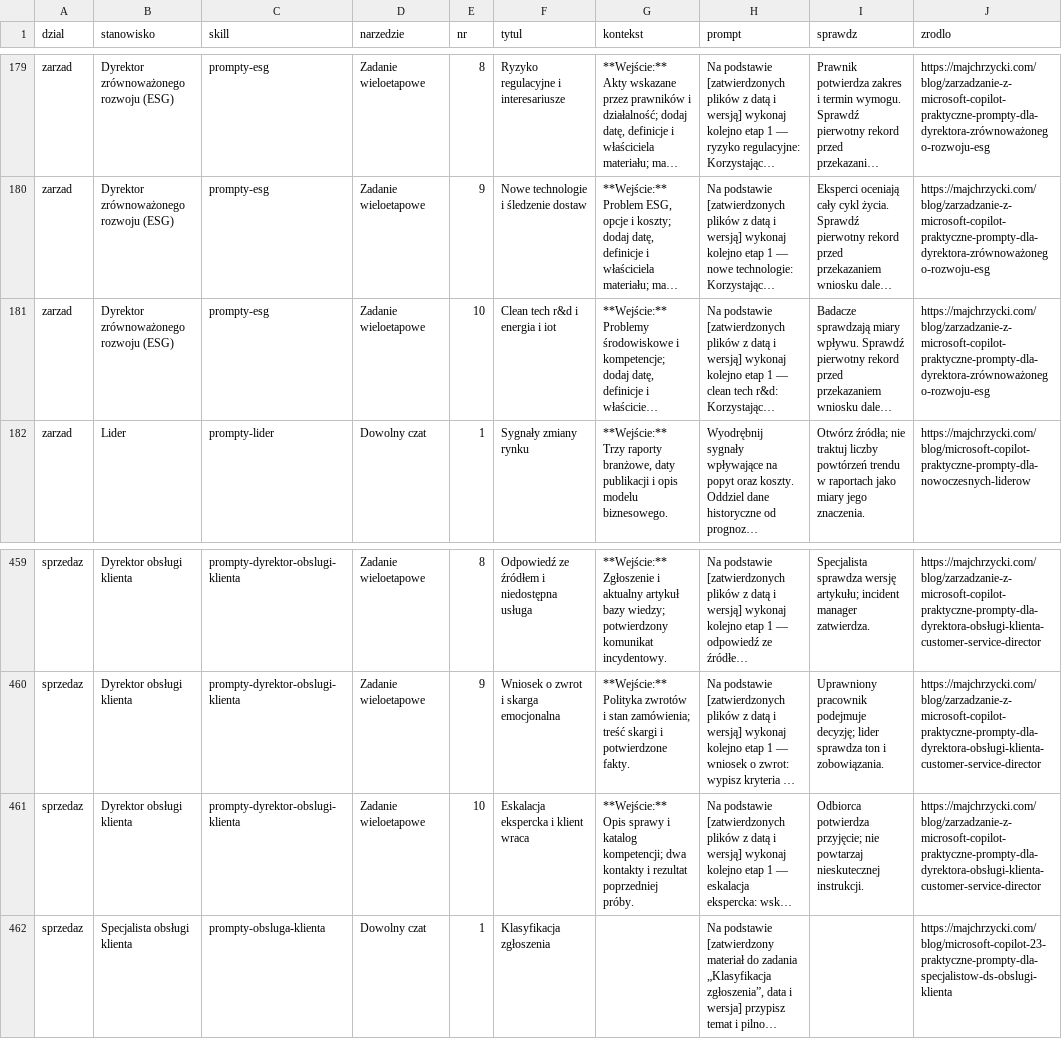
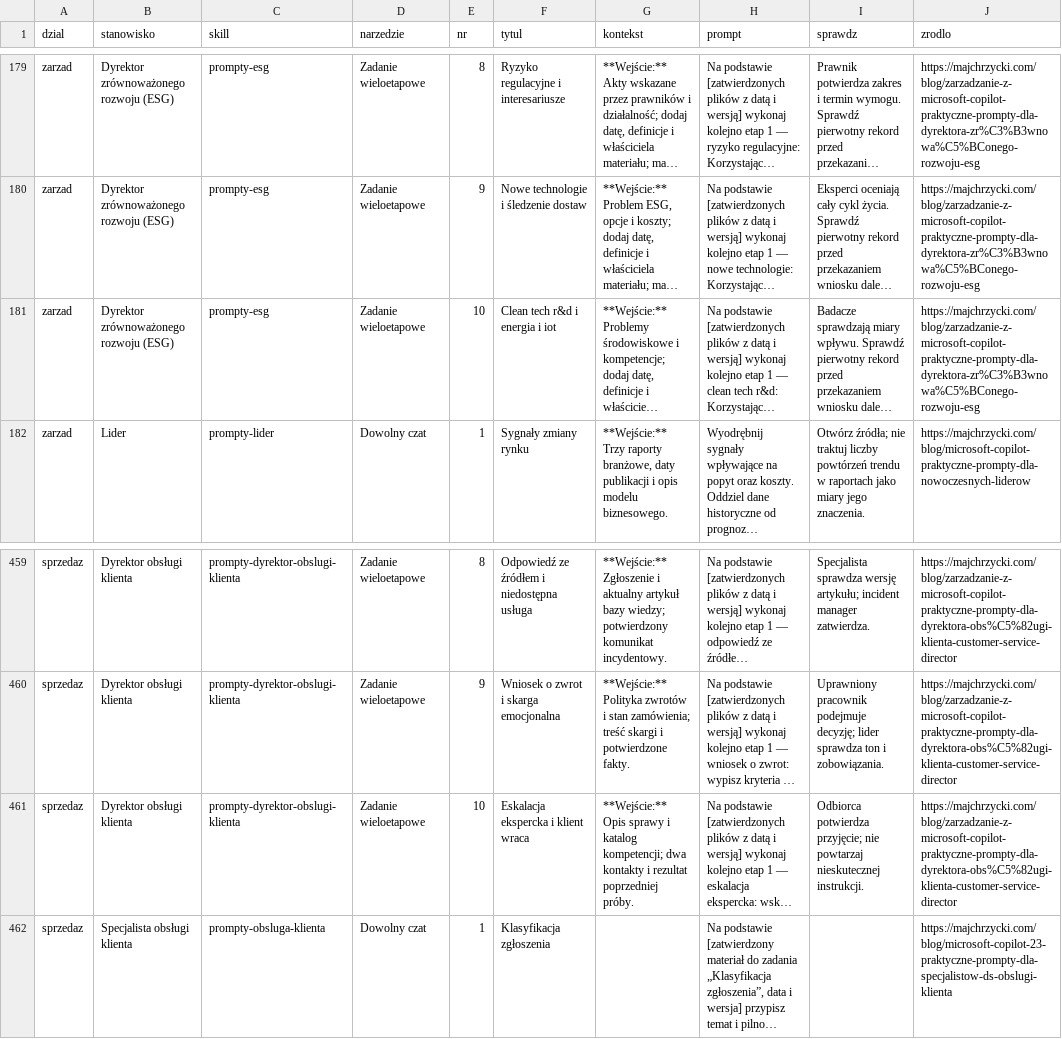
Before and after one commit to majchrzycki-com/moja-firma-prompty, a CSV file: dane/prompty.csv, drawn as a sheet; only a part is shown, gaps mark what is left out; long unchanged cells end in …; the diff covers the shown part only; the diff names each change by its address in the sheet, - before the commit and + after, or states it on an @@ line.

```diff
--- a/dane/prompty.csv
+++ b/dane/prompty.csv
-J179:J181 (zrodlo): https://majchrzycki.com/blog/zarzadzanie-z-microsoft-copilot-praktyczne-prompty-dla-dyrektora-zrównoważonego-rozwoju-esg
+J179:J181 (zrodlo): https://majchrzycki.com/blog/zarzadzanie-z-microsoft-copilot-praktyczne-prompty-dla-dyrektora-zr%C3%B3wnowa%C5%BConego-rozwoju-esg
-J459:J461 (zrodlo): https://majchrzycki.com/blog/zarzadzanie-z-microsoft-copilot-praktyczne-prompty-dla-dyrektora-obsługi-klienta-customer-service-director
+J459:J461 (zrodlo): https://majchrzycki.com/blog/zarzadzanie-z-microsoft-copilot-praktyczne-prompty-dla-dyrektora-obs%C5%82ugi-klienta-customer-service-director
```
Also changed, not shown: 54 edited cells elsewhere in this file, 7 other files.
